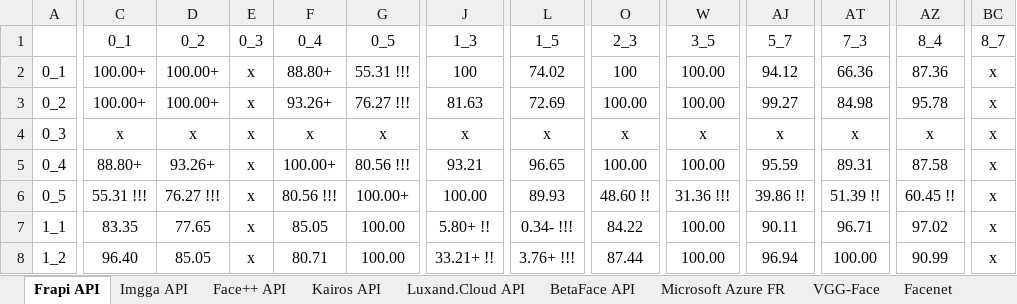
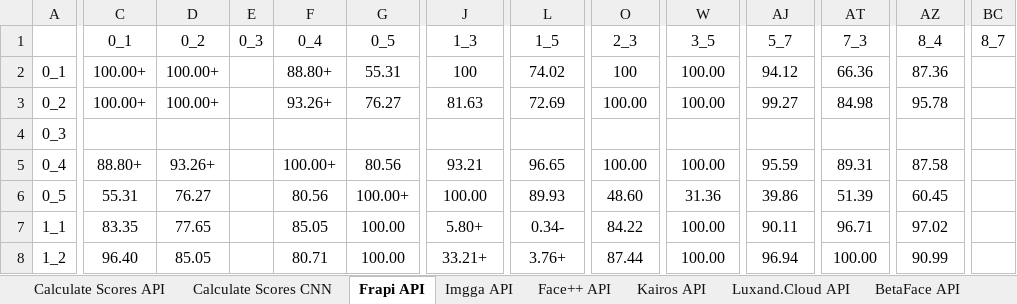
Before and after one commit to PavelOvidiuMihai/fr_api_and_cnns, an Excel workbook: RESULTS.xlsx, sheet Frapi API, drawn as a sheet; only a part is shown, gaps mark what is left out; values as stored, in another font and other column widths than the file's, no borders; conditional formats not drawn; the diff covers the shown part only; the diff names each change by its address in the sheet, - before the commit and + after, or states it on an @@ line.

```diff
--- a/RESULTS.xlsx (sheet Frapi API)
+++ b/RESULTS.xlsx (sheet Frapi API)
+sheet tab: Calculate Scores API
+sheet tab: Calculate Scores CNN
-E2:E8 (0_3): x
+E2:E8 (0_3): (empty)
-G2 (0_5): 55.31 !!!
+G2 (0_5): 55.31
-BC2:BC8 (8_7): x
+BC2:BC8 (8_7): (empty)
-G3 (0_5): 76.27 !!!
+G3 (0_5): 76.27
-C4 (0_1): x
+C4 (0_1): (empty)
-D4 (0_2): x
+D4 (0_2): (empty)
-F4 (0_4): x
+F4 (0_4): (empty)
-G4 (0_5): x
+G4 (0_5): (empty)
-J4 (1_3): x
+J4 (1_3): (empty)
-L4 (1_5): x
+L4 (1_5): (empty)
-O4 (2_3): x
+O4 (2_3): (empty)
-W4 (3_5): x
+W4 (3_5): (empty)
-AJ4 (5_7): x
+AJ4 (5_7): (empty)
-AT4 (7_3): x
+AT4 (7_3): (empty)
-AZ4 (8_4): x
+AZ4 (8_4): (empty)
-G5 (0_5): 80.56 !!!
+G5 (0_5): 80.56
-C6 (0_1): 55.31 !!!
+C6 (0_1): 55.31
-D6 (0_2): 76.27 !!!
+D6 (0_2): 76.27
-F6 (0_4): 80.56 !!!
+F6 (0_4): 80.56
-O6 (2_3): 48.60 !!
+O6 (2_3): 48.60
-W6 (3_5): 31.36 !!!
+W6 (3_5): 31.36
-AJ6 (5_7): 39.86 !!
+AJ6 (5_7): 39.86
-AT6 (7_3): 51.39 !!
+AT6 (7_3): 51.39
-AZ6 (8_4): 60.45 !!
+AZ6 (8_4): 60.45
-J7 (1_3): 5.80+ !!
+J7 (1_3): 5.80+
-L7 (1_5): 0.34- !!!
+L7 (1_5): 0.34-
-J8 (1_3): 33.21+ !!
+J8 (1_3): 33.21+
-L8 (1_5): 3.76+ !!!
+L8 (1_5): 3.76+
```
Also changed, not shown: 353 edited cells elsewhere in this sheet, sheet VGG-Face, sheet ArcFace, sheet Dlib, sheet Face++ API, sheet BetaFace API, sheet Microsoft Azure FR, 3 more sheets.
